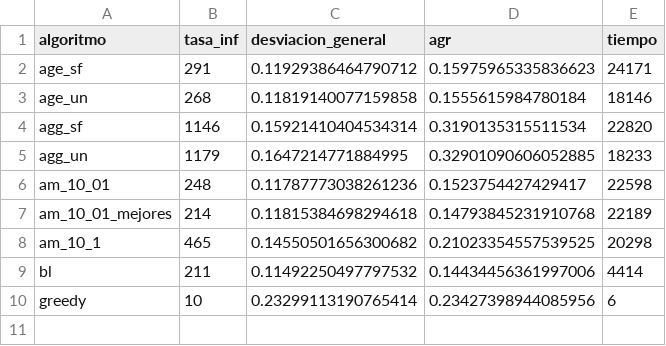
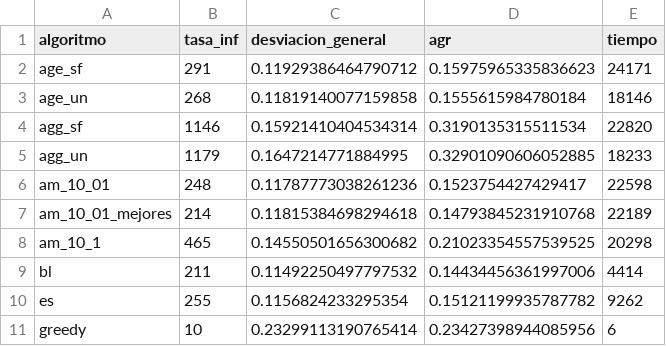
Before and after one commit to Asmilex/Metaheuristicas, a CSV file: data/csv/bupa_20/analisis.csv, drawn as a sheet; the diff names each change by its address in the sheet, - before the commit and + after, or states it on an @@ line.

```diff
--- a/data/csv/bupa_20/analisis.csv
+++ b/data/csv/bupa_20/analisis.csv
+row 10: es | 255 | 0.1156824233295354 | 0.15121199935787782 | 9262
```
Also changed, not shown: data/csv/bupa_10/analisis.csv, data/csv/glass_10/analisis.csv, 12 other files.
